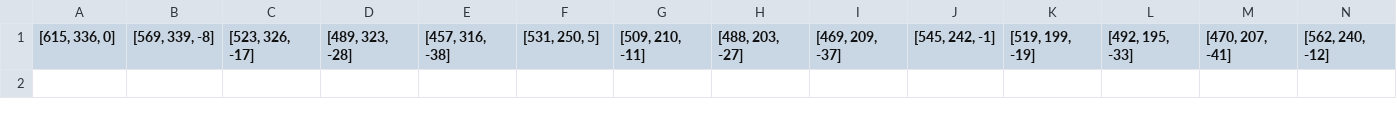
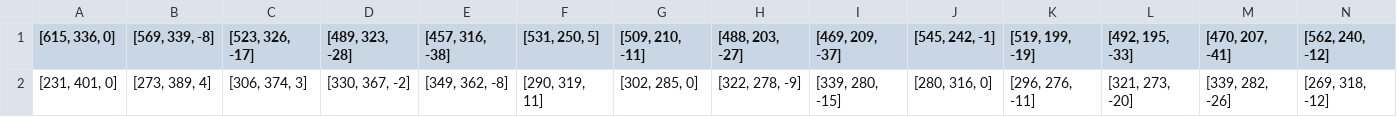
Before and after one commit to TechnoDark-ti/alfalibras, a CSV file: data/raw_samples/C.csv, drawn as a sheet; only a part is shown; rows hold the shown columns only; the diff names each change by its address in the sheet, - before the commit and + after, or states it on an @@ line.

Commit message:
Update C.csv

```diff
--- a/data/raw_samples/C.csv
+++ b/data/raw_samples/C.csv
+row 2: [231, 401, 0] | [273, 389, 4] | [306, 374, 3] | [330, 367, -2] | [349, 362, -8] | [290, 319, 11] | [302, 285, 0] | [322, 278, -9] | [339, 280, -15] | [280, 316, 0] | [296, 276, -11] | [321, 273, -20] | [339, 282, -26] | [269, 318, -12]
```
